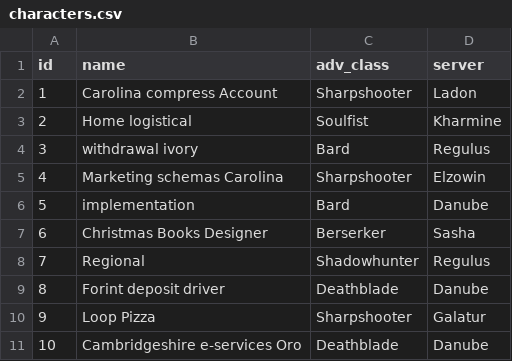
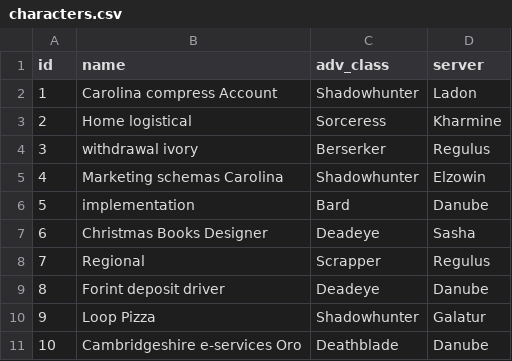
Before and after one commit to WeiEZheng/Passion_Project.Lost_Ark_Honing, a CSV file: LostArk/src/main/resources/config/liquibase/fake-data/characters.csv, drawn as a sheet.

```diff
--- a/LostArk/src/main/resources/config/liquibase/fake-data/characters.csv
+++ b/LostArk/src/main/resources/config/liquibase/fake-data/characters.csv
@@ -1,11 +1,11 @@
 id;name;adv_class;server
-1;Carolina compress Account;Sharpshooter;Ladon
-2;Home logistical;Soulfist;Kharmine
-3;withdrawal ivory;Bard;Regulus
-4;Marketing schemas Carolina;Sharpshooter;Elzowin
+1;Carolina compress Account;Shadowhunter;Ladon
+2;Home logistical;Sorceress;Kharmine
+3;withdrawal ivory;Berserker;Regulus
+4;Marketing schemas Carolina;Shadowhunter;Elzowin
 5;implementation;Bard;Danube
-6;Christmas Books Designer;Berserker;Sasha
-7;Regional;Shadowhunter;Regulus
-8;Forint deposit driver;Deathblade;Danube
-9;Loop Pizza;Sharpshooter;Galatur
+6;Christmas Books Designer;Deadeye;Sasha
+7;Regional;Scrapper;Regulus
+8;Forint deposit driver;Deadeye;Danube
+9;Loop Pizza;Shadowhunter;Galatur
 10;Cambridgeshire e-services Oro;Deathblade;Danube
```
Also changed, not shown: LostArk/src/main/resources/config/liquibase/fake-data/market_price.csv, 38 other files.
